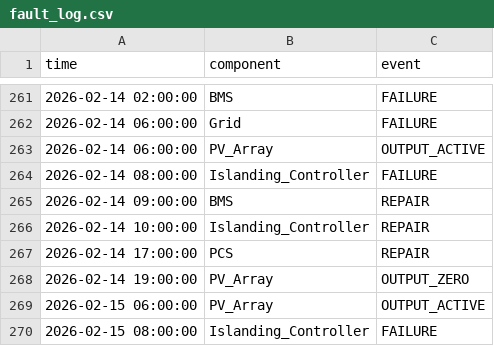
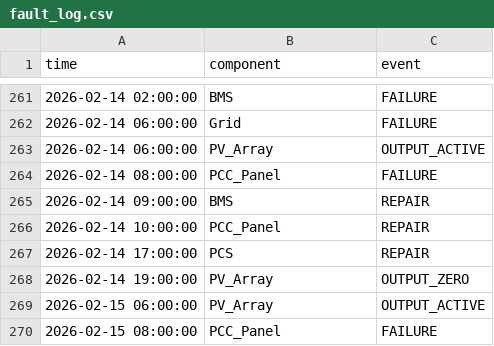
Before and after one commit to omarstfa/MicrogridSimulator, a CSV file: PyFTE_Gird/fault_log.csv, drawn as a sheet; only a part is shown, gaps mark what is left out; the diff covers the shown part only.

```diff
--- a/PyFTE_Gird/fault_log.csv
+++ b/PyFTE_Gird/fault_log.csv
@@ -263,5 +263,5 @@ time,component,event
 2026-02-14 06:00:00,PV_Array,OUTPUT_ACTIVE
-2026-02-14 08:00:00,Islanding_Controller,FAILURE
+2026-02-14 08:00:00,PCC_Panel,FAILURE
 2026-02-14 09:00:00,BMS,REPAIR
-2026-02-14 10:00:00,Islanding_Controller,REPAIR
+2026-02-14 10:00:00,PCC_Panel,REPAIR
 2026-02-14 17:00:00,PCS,REPAIR
@@ -269,2 +269,2 @@ time,component,event
 2026-02-15 06:00:00,PV_Array,OUTPUT_ACTIVE
-2026-02-15 08:00:00,Islanding_Controller,FAILURE
+2026-02-15 08:00:00,PCC_Panel,FAILURE
```
Also changed, not shown: 112 edited cells elsewhere in this file, PyFTE_Gird/state_data_with_override.csv, 5 other files.
